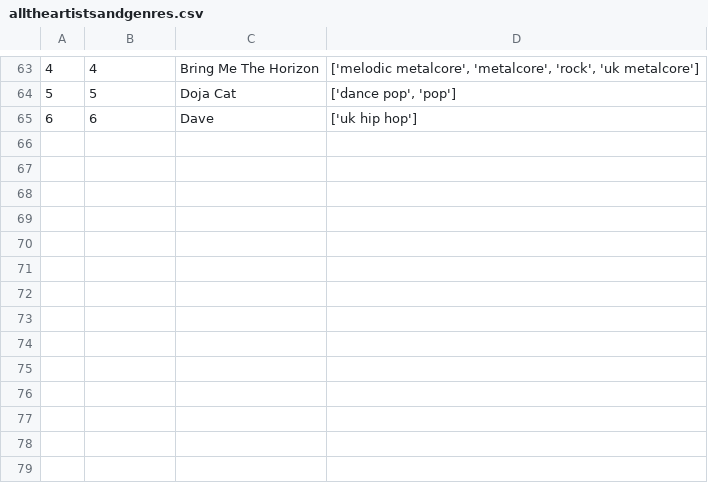
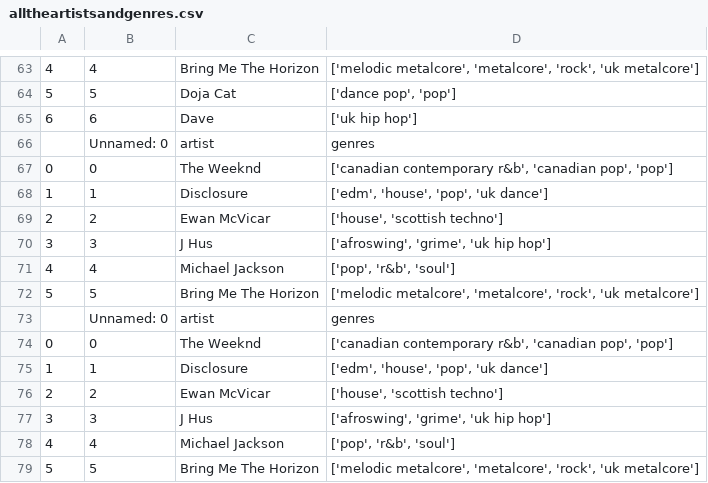
Before and after one commit to isaacmale-01/The-Code, a CSV file: alltheartistsandgenres.csv, drawn as a sheet; only a part is shown, gaps mark what is left out; the diff names each change by its address in the sheet, - before the commit and + after, or states it on an @@ line.

```diff
--- a/alltheartistsandgenres.csv
+++ b/alltheartistsandgenres.csv
+row 66:  | Unnamed: 0 | artist | genres
+row 67: 0 | 0 | The Weeknd | ['canadian contemporary r&b', 'canadian pop', 'pop']
+row 68: 1 | 1 | Disclosure | ['edm', 'house', 'pop', 'uk dance']
+row 69: 2 | 2 | Ewan McVicar | ['house', 'scottish techno']
+row 70: 3 | 3 | J Hus | ['afroswing', 'grime', 'uk hip hop']
+row 71: 4 | 4 | Michael Jackson | ['pop', 'r&b', 'soul']
+row 72: 5 | 5 | Bring Me The Horizon | ['melodic metalcore', 'metalcore', 'rock', 'uk metalcore']
+row 73:  | Unnamed: 0 | artist | genres
+row 74: 0 | 0 | The Weeknd | ['canadian contemporary r&b', 'canadian pop', 'pop']
+row 75: 1 | 1 | Disclosure | ['edm', 'house', 'pop', 'uk dance']
+row 76: 2 | 2 | Ewan McVicar | ['house', 'scottish techno']
+row 77: 3 | 3 | J Hus | ['afroswing', 'grime', 'uk hip hop']
+row 78: 4 | 4 | Michael Jackson | ['pop', 'r&b', 'soul']
+row 79: 5 | 5 | Bring Me The Horizon | ['melodic metalcore', 'metalcore', 'rock', 'uk metalcore']
```
Also changed, not shown: top50_data.csv, 2 other files.
